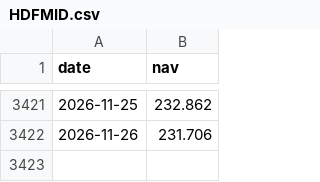
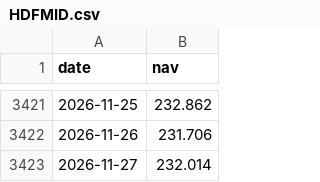
Before and after one commit to dts-devops-20309/mutual-fund-tracker, a CSV file: data/nav/HDFMID.csv, drawn as a sheet; only a part is shown, gaps mark what is left out; the diff names each change by its address in the sheet, - before the commit and + after, or states it on an @@ line.

```diff
--- a/data/nav/HDFMID.csv
+++ b/data/nav/HDFMID.csv
+row 3423: 2026-11-27 | 232.014
```
Also changed, not shown: data/nav/BANSC.csv, data/nav/ICIINF.csv, 5 other files.
